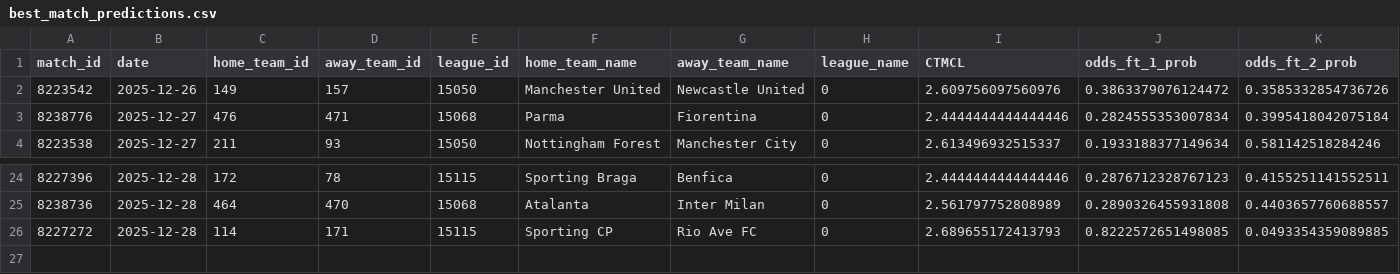
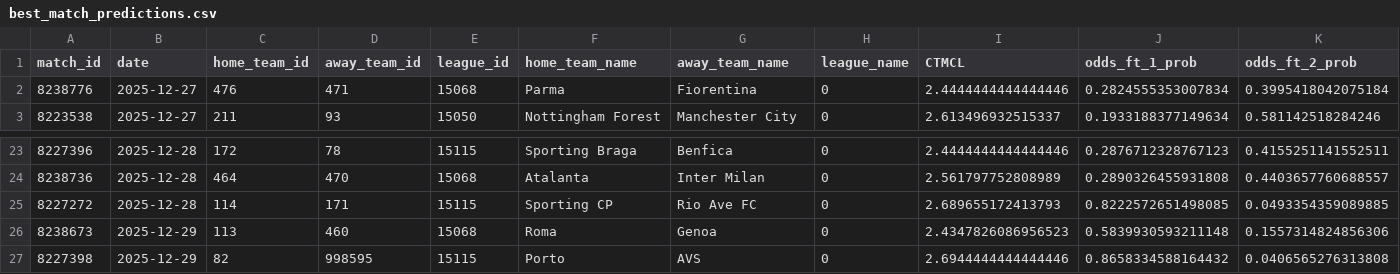
Before and after one commit to iampreetdave-max/football-predictions, a CSV file: best_match_predictions.csv, drawn as a sheet; only a part is shown, gaps mark what is left out; removed rows and columns are numbered as before the commit, all else as after; rows hold the shown columns only; the diff names each change by its address in the sheet, - before the commit and + after, or states it on an @@ line.

```diff
--- a/best_match_predictions.csv
+++ b/best_match_predictions.csv
-row 2: 8223542 | 2025-12-26 | 149 | 157 | 15050 | Manchester United | Newcastle United | 0 | 2.609756097560976 | 0.3863379076124472 | 0.3585332854736726
+row 26: 8238673 | 2025-12-29 | 113 | 460 | 15068 | Roma | Genoa | 0 | 2.4347826086956523 | 0.5839930593211148 | 0.1557314824856306
+row 27: 8227398 | 2025-12-29 | 82 | 998595 | 15115 | Porto | AVS | 0 | 2.6944444444444446 | 0.8658334588164432 | 0.0406565276313808
```
Also changed, not shown: extracted_features_complete.csv, live.csv.
